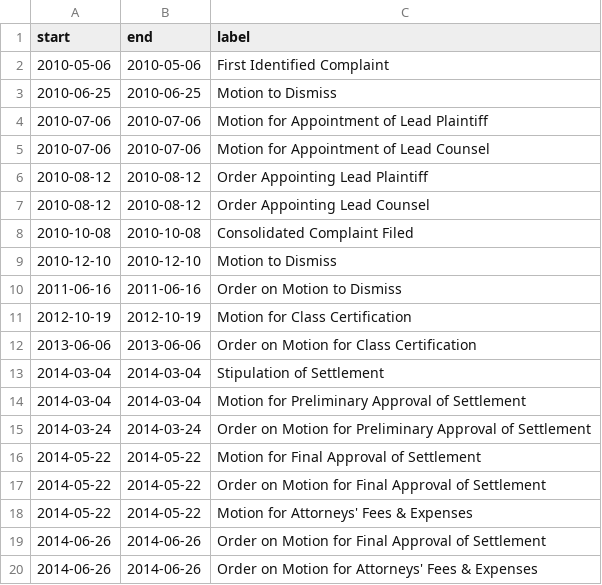
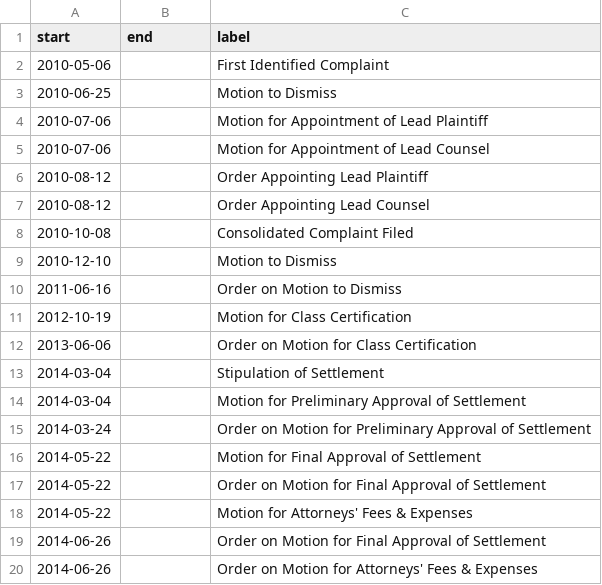
Before and after one commit to irinaz/7chenko.github.io, a CSV file: d3/csv.csv, drawn as a sheet.

```diff
--- a/d3/csv.csv
+++ b/d3/csv.csv
@@ -1,20 +1,20 @@
 start,end,label
-2010-05-06,2010-05-06,First Identified Complaint
-2010-06-25,2010-06-25,Motion to Dismiss
-2010-07-06,2010-07-06,Motion for Appointment of Lead Plaintiff
-2010-07-06,2010-07-06,Motion for Appointment of Lead Counsel
-2010-08-12,2010-08-12,Order Appointing Lead Plaintiff
-2010-08-12,2010-08-12,Order Appointing Lead Counsel
-2010-10-08,2010-10-08,Consolidated Complaint Filed
-2010-12-10,2010-12-10,Motion to Dismiss
-2011-06-16,2011-06-16,Order on Motion to Dismiss
-2012-10-19,2012-10-19,Motion for Class Certification
-2013-06-06,2013-06-06,Order on Motion for Class Certification
-2014-03-04,2014-03-04,Stipulation of Settlement
-2014-03-04,2014-03-04,Motion for Preliminary Approval of Settlement
-2014-03-24,2014-03-24,Order on Motion for Preliminary Approval of Settlement
-2014-05-22,2014-05-22,Motion for Final Approval of Settlement
-2014-05-22,2014-05-22,Order on Motion for Final Approval of Settlement
-2014-05-22,2014-05-22,Motion for Attorneys' Fees & Expenses
-2014-06-26,2014-06-26,Order on Motion for Final Approval of Settlement
-2014-06-26,2014-06-26,Order on Motion for Attorneys' Fees & Expenses
+2010-05-06,,First Identified Complaint
+2010-06-25,,Motion to Dismiss
+2010-07-06,,Motion for Appointment of Lead Plaintiff
+2010-07-06,,Motion for Appointment of Lead Counsel
+2010-08-12,,Order Appointing Lead Plaintiff
+2010-08-12,,Order Appointing Lead Counsel
+2010-10-08,,Consolidated Complaint Filed
+2010-12-10,,Motion to Dismiss
+2011-06-16,,Order on Motion to Dismiss
+2012-10-19,,Motion for Class Certification
+2013-06-06,,Order on Motion for Class Certification
+2014-03-04,,Stipulation of Settlement
+2014-03-04,,Motion for Preliminary Approval of Settlement
+2014-03-24,,Order on Motion for Preliminary Approval of Settlement
+2014-05-22,,Motion for Final Approval of Settlement
+2014-05-22,,Order on Motion for Final Approval of Settlement
+2014-05-22,,Motion for Attorneys' Fees & Expenses
+2014-06-26,,Order on Motion for Final Approval of Settlement
+2014-06-26,,Order on Motion for Attorneys' Fees & Expenses
```
Also changed, not shown: 1 other file.
